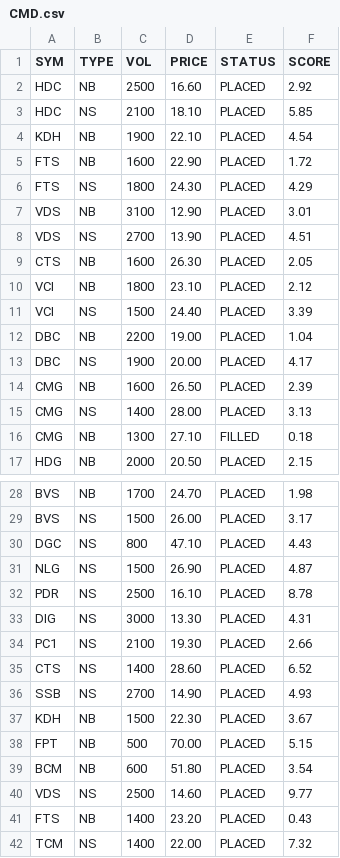
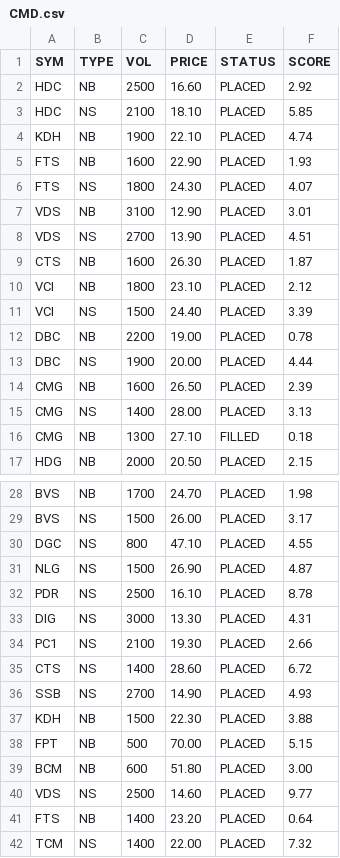
Before and after one commit to cali-invest/portfolio-live, a CSV file: data/CMD.csv, drawn as a sheet; only a part is shown, gaps mark what is left out; the diff covers the shown part only.

```diff
--- a/data/CMD.csv
+++ b/data/CMD.csv
@@ -3,12 +3,12 @@ HDC,NB,2500,16.60,PLACED,2.92
 HDC,NS,2100,18.10,PLACED,5.85
-KDH,NB,1900,22.10,PLACED,4.54
-FTS,NB,1600,22.90,PLACED,1.72
-FTS,NS,1800,24.30,PLACED,4.29
+KDH,NB,1900,22.10,PLACED,4.74
+FTS,NB,1600,22.90,PLACED,1.93
+FTS,NS,1800,24.30,PLACED,4.07
 VDS,NB,3100,12.90,PLACED,3.01
 VDS,NS,2700,13.90,PLACED,4.51
-CTS,NB,1600,26.30,PLACED,2.05
+CTS,NB,1600,26.30,PLACED,1.87
 VCI,NB,1800,23.10,PLACED,2.12
 VCI,NS,1500,24.40,PLACED,3.39
-DBC,NB,2200,19.00,PLACED,1.04
-DBC,NS,1900,20.00,PLACED,4.17
+DBC,NB,2200,19.00,PLACED,0.78
+DBC,NS,1900,20.00,PLACED,4.44
 CMG,NB,1600,26.50,PLACED,2.39
@@ -29,3 +29,3 @@ BVS,NB,1700,24.70,PLACED,1.98
 BVS,NS,1500,26.00,PLACED,3.17
-DGC,NS,800,47.10,PLACED,4.43
+DGC,NS,800,47.10,PLACED,4.55
 NLG,NS,1500,26.90,PLACED,4.87
@@ -34,9 +34,9 @@ DIG,NS,3000,13.30,PLACED,4.31
 PC1,NS,2100,19.30,PLACED,2.66
-CTS,NS,1400,28.60,PLACED,6.52
+CTS,NS,1400,28.60,PLACED,6.72
 SSB,NS,2700,14.90,PLACED,4.93
-KDH,NB,1500,22.30,PLACED,3.67
+KDH,NB,1500,22.30,PLACED,3.88
 FPT,NB,500,70.00,PLACED,5.15
-BCM,NB,600,51.80,PLACED,3.54
+BCM,NB,600,51.80,PLACED,3.00
 VDS,NS,2500,14.60,PLACED,9.77
-FTS,NB,1400,23.20,PLACED,0.43
+FTS,NB,1400,23.20,PLACED,0.64
 TCM,NS,1400,22.00,PLACED,7.32
```
Also changed, not shown: 3 edited cells elsewhere in this file, data/CMD2.csv, data/PORTFOLIO.csv, 2 other files.
